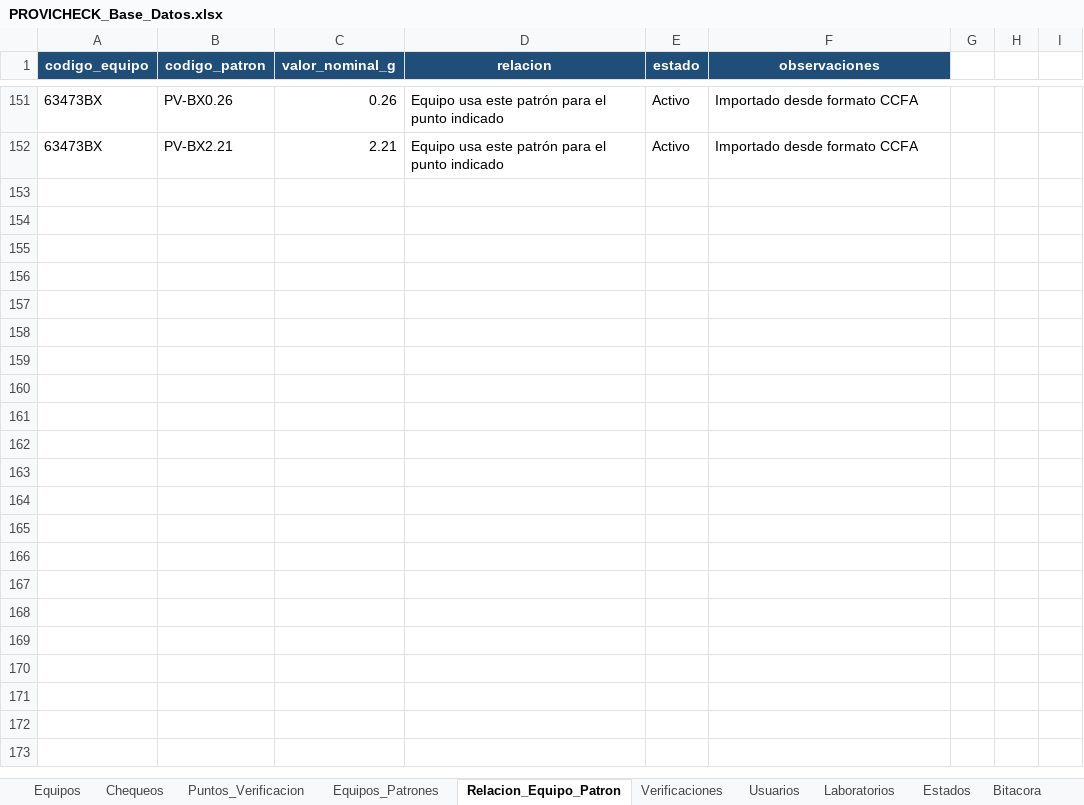
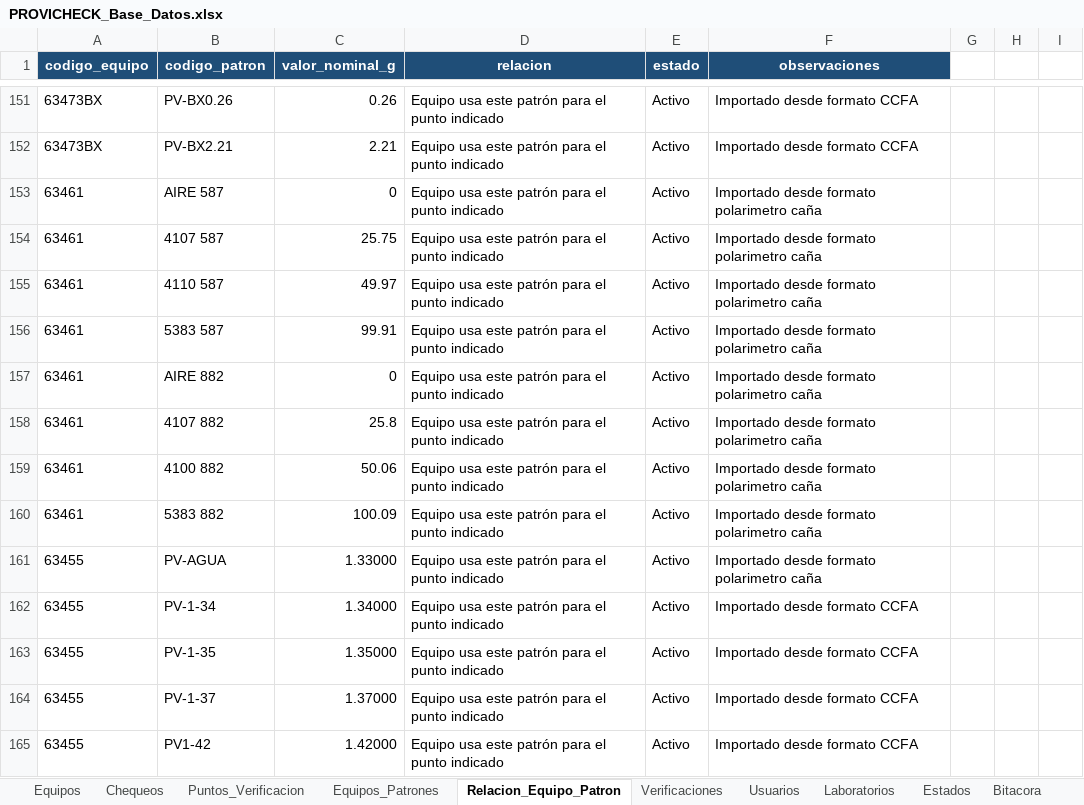
Before and after one commit to dfreyes0210/PROVICHECK-Enterprise, an Excel workbook: data/PROVICHECK_Base_Datos.xlsx, sheet Relacion_Equipo_Patron, drawn as a sheet; only a part is shown, gaps mark what is left out; values as stored, in another font and other column widths than the file's, no borders; table styles not drawn; the diff names each change by its address in the sheet, - before the commit and + after, or states it on an @@ line.

```diff
--- a/data/PROVICHECK_Base_Datos.xlsx (sheet Relacion_Equipo_Patron)
+++ b/data/PROVICHECK_Base_Datos.xlsx (sheet Relacion_Equipo_Patron)
+row 153: 63461 | AIRE 587 | 0 | Equipo usa este patrón para el punto indicado | Activo | Importado desde formato polarimetro caña
+row 154: 63461 | 4107 587 | 25.75 | Equipo usa este patrón para el punto indicado | Activo | Importado desde formato polarimetro caña
+row 155: 63461 | 4110 587 | 49.97 | Equipo usa este patrón para el punto indicado | Activo | Importado desde formato polarimetro caña
+row 156: 63461 | 5383 587 | 99.91 | Equipo usa este patrón para el punto indicado | Activo | Importado desde formato polarimetro caña
+row 157: 63461 | AIRE 882 | 0 | Equipo usa este patrón para el punto indicado | Activo | Importado desde formato polarimetro caña
+row 158: 63461 | 4107 882 | 25.8 | Equipo usa este patrón para el punto indicado | Activo | Importado desde formato polarimetro caña
+row 159: 63461 | 4100 882 | 50.06 | Equipo usa este patrón para el punto indicado | Activo | Importado desde formato polarimetro caña
+row 160: 63461 | 5383 882 | 100.09 | Equipo usa este patrón para el punto indicado | Activo | Importado desde formato polarimetro caña
+row 161: 63455 | PV-AGUA | 1.33000 | Equipo usa este patrón para el punto indicado | Activo | Importado desde formato polarimetro caña
+row 162: 63455 | PV-1-34 | 1.34000 | Equipo usa este patrón para el punto indicado | Activo | Importado desde formato CCFA
+row 163: 63455 | PV-1-35 | 1.35000 | Equipo usa este patrón para el punto indicado | Activo | Importado desde formato CCFA
+row 164: 63455 | PV-1-37 | 1.37000 | Equipo usa este patrón para el punto indicado | Activo | Importado desde formato CCFA
+row 165: 63455 | PV1-42 | 1.42000 | Equipo usa este patrón para el punto indicado | Activo | Importado desde formato CCFA
```
Also changed, not shown: sheet Puntos_Verificacion, sheet Equipos_Patrones, sheet Equipos.
